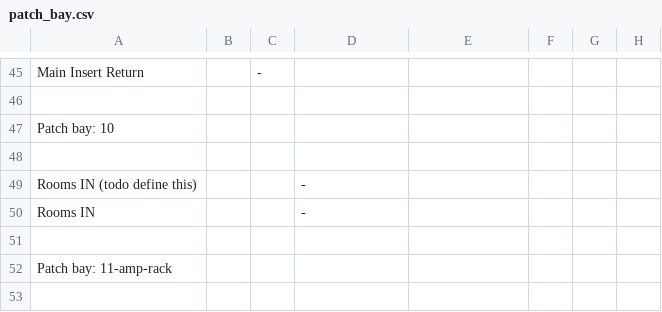
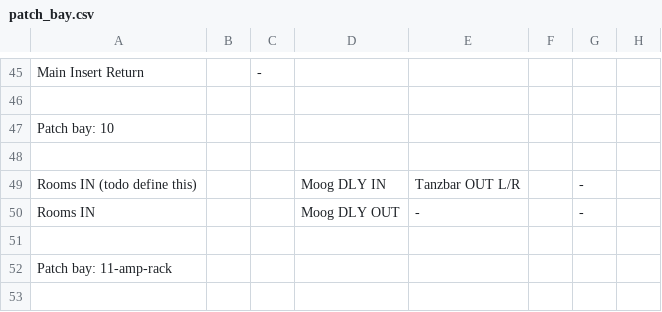
Before and after one commit to fogg4444/patch_bay_label_generator, a CSV file: csv_output/patch_bay.csv, drawn as a sheet; only a part is shown, gaps mark what is left out; the diff names each change by its address in the sheet, - before the commit and + after, or states it on an @@ line.

Commit message:
adding tanzbar and moog delay

```diff
--- a/csv_output/patch_bay.csv
+++ b/csv_output/patch_bay.csv
-D49: -
+D49: Moog DLY IN
-E49: (empty)
+E49: Tanzbar OUT L/R
-G49:G50: (empty)
+G49:G50: -
-D50: -
+D50: Moog DLY OUT
-E50: (empty)
+E50: -
```
Also changed, not shown: 6 other files.
